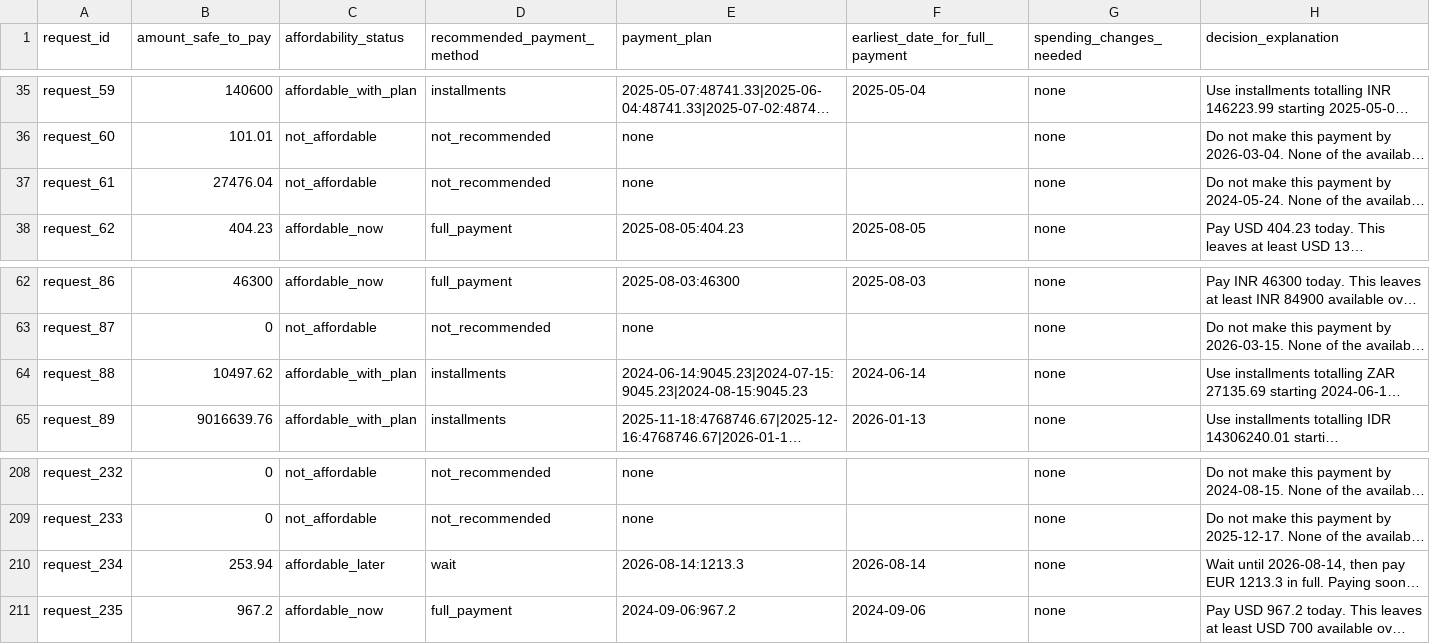
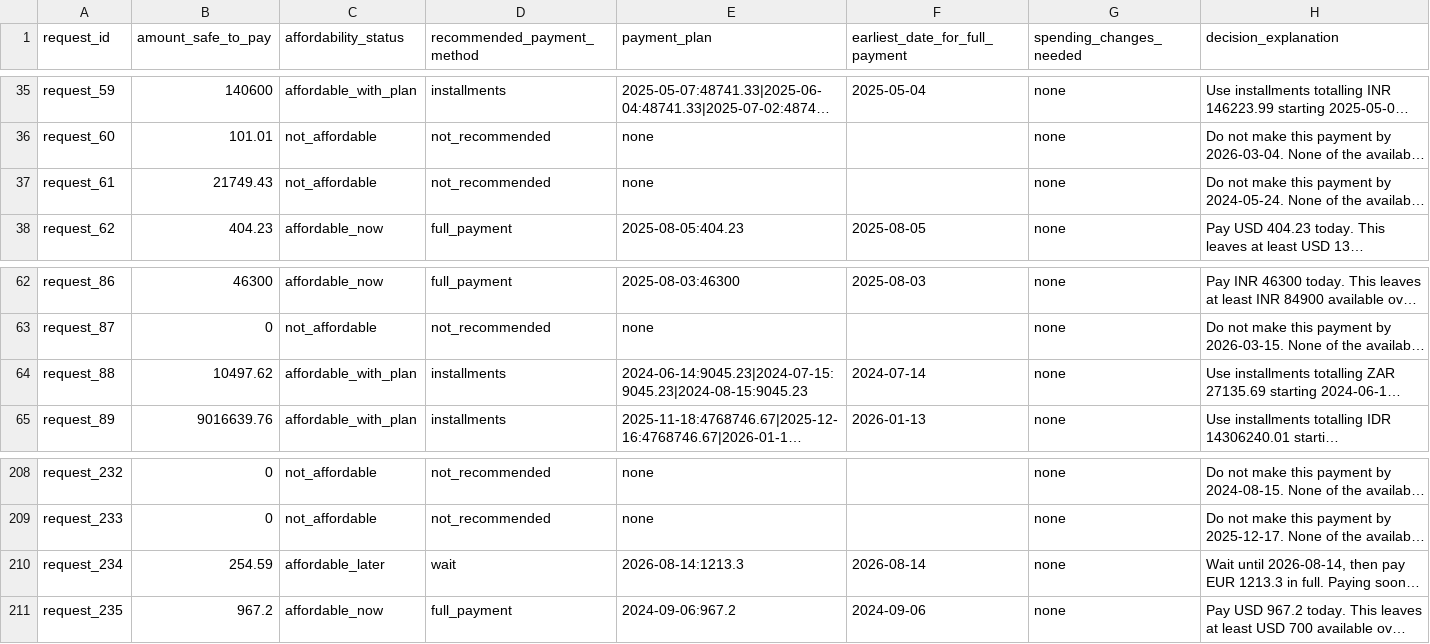
Before and after one commit to ajitashwath/hackerrank-orchestrate-september26, a CSV file: output.csv, drawn as a sheet; only a part is shown, gaps mark what is left out; long unchanged cells end in …; the diff covers the shown part only; the diff names each change by its address in the sheet, - before the commit and + after, or states it on an @@ line.

```diff
--- a/output.csv
+++ b/output.csv
-B37 (amount_safe_to_pay): 27476.04
+B37 (amount_safe_to_pay): 21749.43
-F64 (earliest_date_for_full_payment): 2024-06-14
+F64 (earliest_date_for_full_payment): 2024-07-14
-B210 (amount_safe_to_pay): 253.94
+B210 (amount_safe_to_pay): 254.59
```
Also changed, not shown: 19 edited cells elsewhere in this file, 4 other files.
